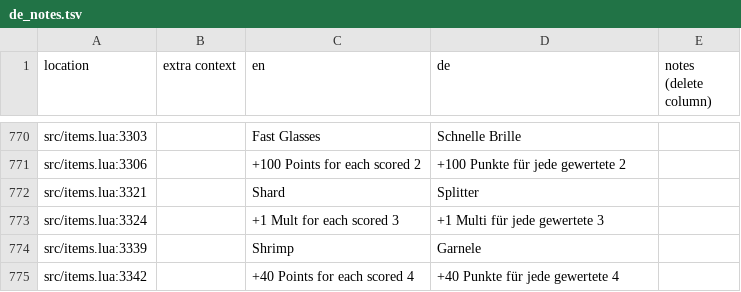
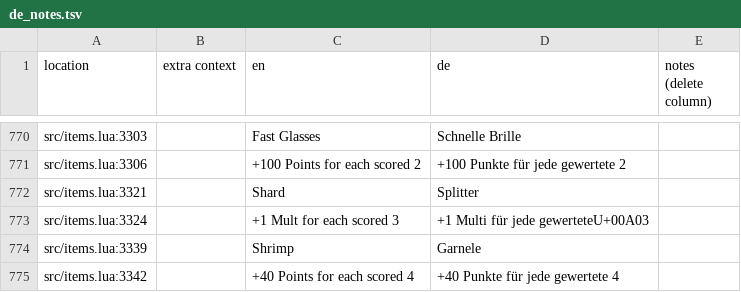
Before and after one commit to tomsqrd/dhne-translation, a TSV file: de_notes.tsv, drawn as a sheet; only a part is shown, gaps mark what is left out.

```diff
--- a/de_notes.tsv
+++ b/de_notes.tsv
@@ -772,3 +772,3 @@ src/items.lua:3306		+100 Points for each scored 2	+100 Punkte für jede gewertet
 src/items.lua:3321		Shard	Splitter	
-src/items.lua:3324		+1 Mult for each scored 3	+1 Multi für jede gewertete 3	
+src/items.lua:3324		+1 Mult for each scored 3	+1 Multi für jede gewerteteU+00A03	
 src/items.lua:3339		Shrimp	Garnele	
```
Also changed, not shown: de.tsv.
